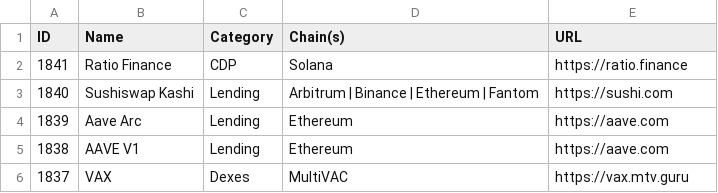
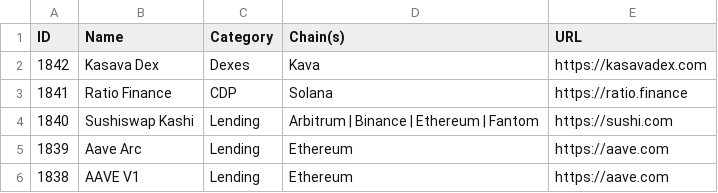
Before and after one commit to pmuens/defi-llama-watcher, a CSV file: data.csv, drawn as a sheet; only a part is shown; the shorter side is filled out with more unchanged rows; the diff names each change by its address in the sheet, - before the commit and + after, or states it on an @@ line.

Commit message:
Update data.csv

```diff
--- a/data.csv
+++ b/data.csv
+row 2: 1842 | Kasava Dex | Dexes | Kava | https://kasavadex.com
```
